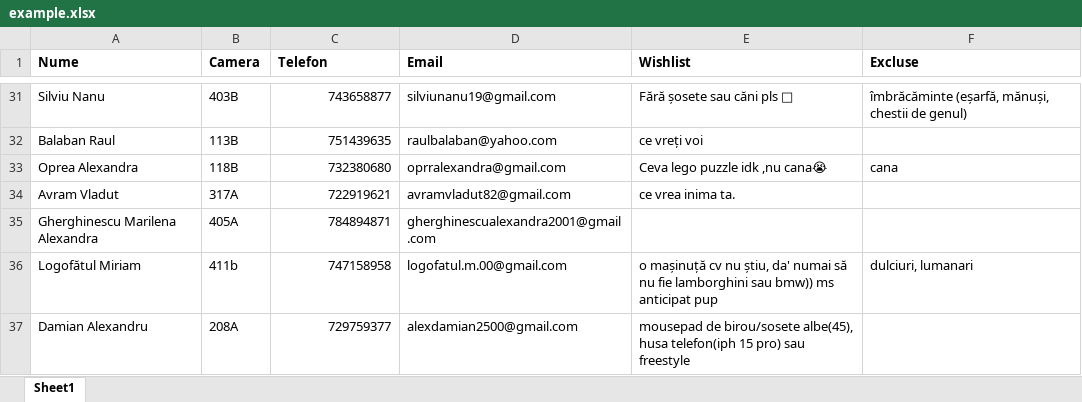
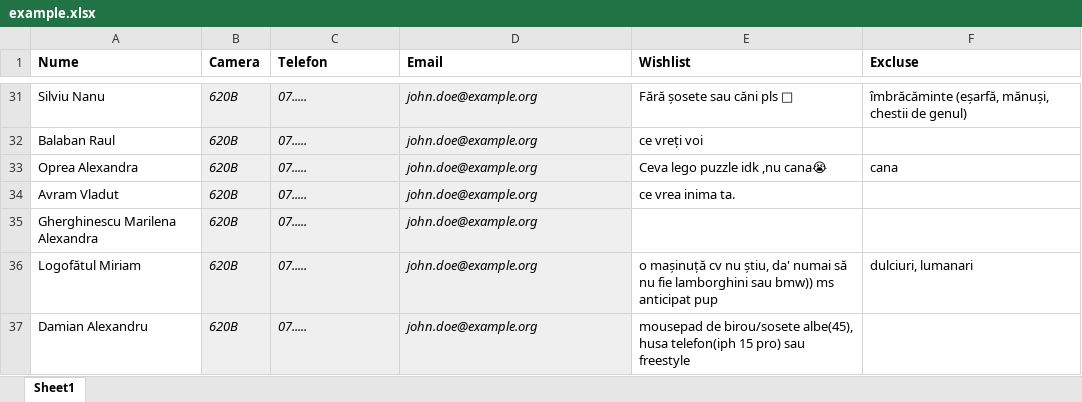
Before and after one commit to alex6damian/Automatic-Secret-Santa, an Excel workbook: example.xlsx, sheet Sheet1, drawn as a sheet; only a part is shown, gaps mark what is left out; values as stored, in another font and other column widths than the file's, no borders; the diff covers the shown part only; the diff names each change by its address in the sheet, - before the commit and + after, or states it on an @@ line.

```diff
--- a/example.xlsx (sheet Sheet1)
+++ b/example.xlsx (sheet Sheet1)
@@ B31:D37 fill: none → #EFEFEF, italic: off → on @@
-B31 (Camera): 403B
+B31 (Camera): 620B
-C31:C37 alignment: right
+C31:C37 alignment: left
-C31 (Telefon): 743658877
+C31 (Telefon): 07.....
-D31 (Email): silviunanu19@gmail.com
+D31 (Email): john.doe@example.org
-B32 (Camera): 113B
+B32 (Camera): 620B
-C32 (Telefon): 751439635
+C32 (Telefon): 07.....
-D32 (Email): raulbalaban@yahoo.com
+D32 (Email): john.doe@example.org
-B33 (Camera): 118B
+B33 (Camera): 620B
-C33 (Telefon): 732380680
+C33 (Telefon): 07.....
-D33 (Email): oprralexandra@gmail.com
+D33 (Email): john.doe@example.org
-B34 (Camera): 317A
+B34 (Camera): 620B
-C34 (Telefon): 722919621
+C34 (Telefon): 07.....
-D34 (Email): avramvladut82@gmail.com
+D34 (Email): john.doe@example.org
-B35 (Camera): 405A
+B35 (Camera): 620B
-C35 (Telefon): 784894871
+C35 (Telefon): 07.....
-D35 (Email): gherghinescualexandra2001@gmail.com
+D35 (Email): john.doe@example.org
-B36 (Camera): 411b
+B36 (Camera): 620B
-C36 (Telefon): 747158958
+C36 (Telefon): 07.....
-D36 (Email): logofatul.m.00@gmail.com
+D36 (Email): john.doe@example.org
-B37 (Camera): 208A
+B37 (Camera): 620B
-C37 (Telefon): 729759377
+C37 (Telefon): 07.....
-D37 (Email): alexdamian2500@gmail.com
+D37 (Email): john.doe@example.org
```
Also changed, not shown: 84 edited cells and cell formats elsewhere in this sheet.
